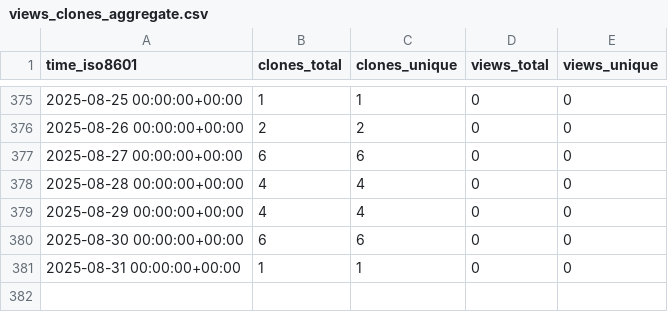
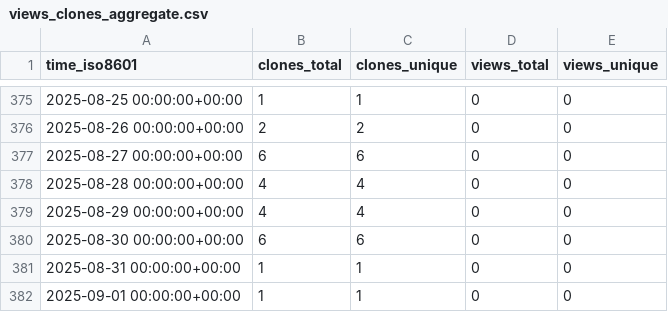
Before and after one commit to matias-gonz/mag-analyst, a CSV file: matias-gonz/mag-analyst/ghrs-data/views_clones_aggregate.csv, drawn as a sheet; only a part is shown, gaps mark what is left out; the diff names each change by its address in the sheet, - before the commit and + after, or states it on an @@ line.

```diff
--- a/matias-gonz/mag-analyst/ghrs-data/views_clones_aggregate.csv
+++ b/matias-gonz/mag-analyst/ghrs-data/views_clones_aggregate.csv
+row 382: 2025-09-01 00:00:00+00:00 | 1 | 1 | 0 | 0
```
Also changed, not shown: 1 other file.
